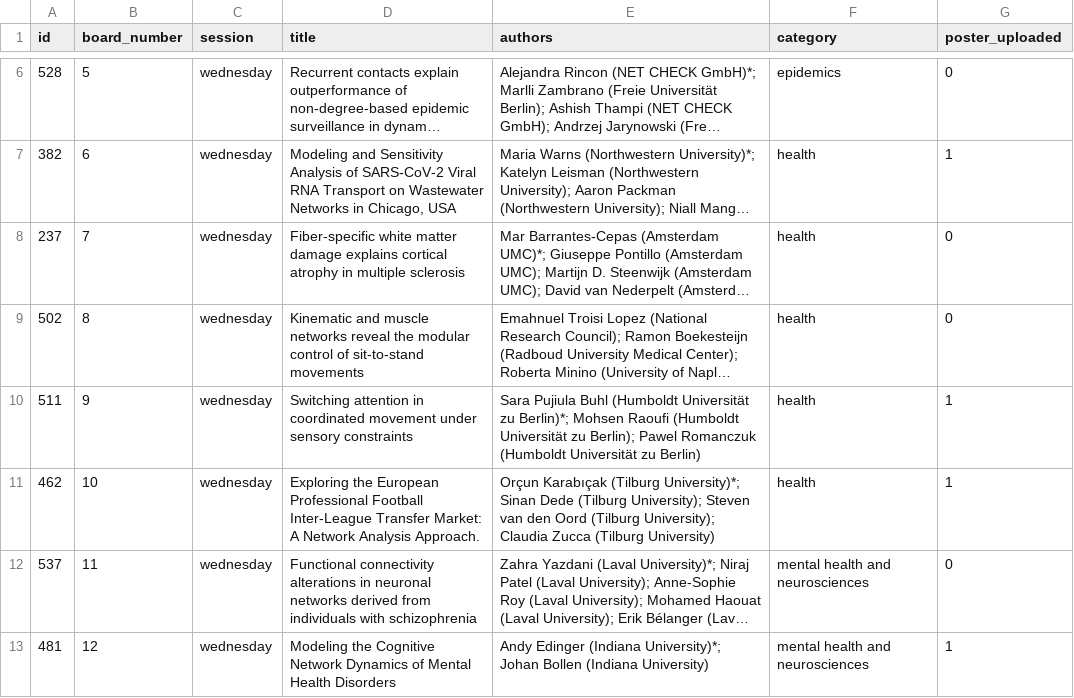
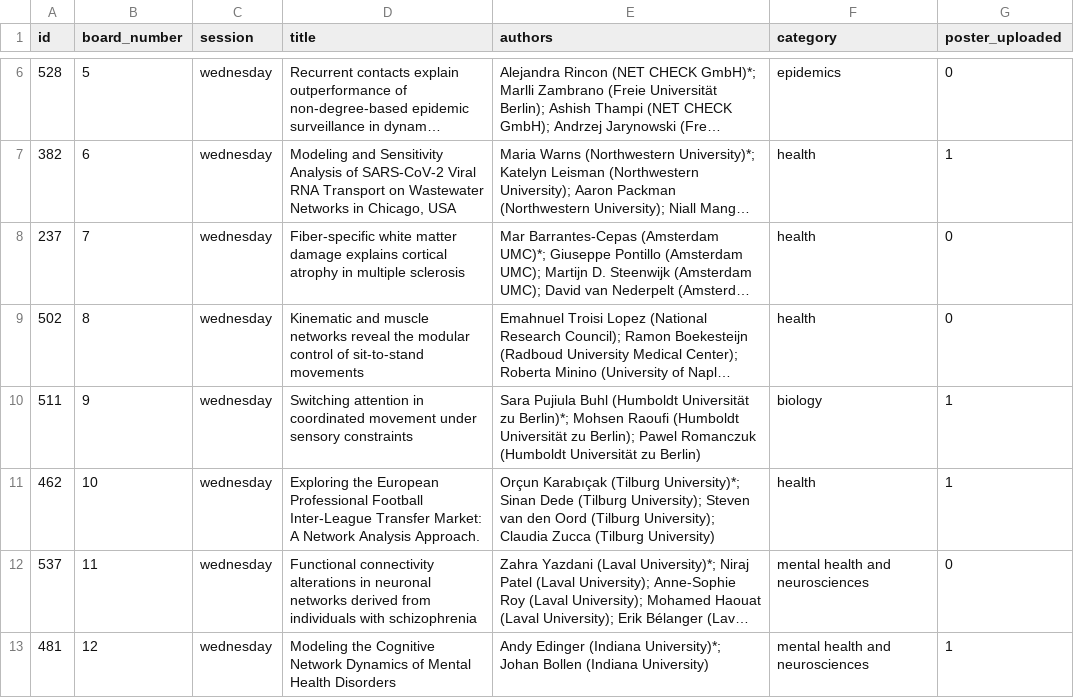
Before and after one commit to NetSci2025/netsci2025.github.io, a CSV file: _data/posters.csv, drawn as a sheet; only a part is shown, gaps mark what is left out; long unchanged cells end in …; the diff names each change by its address in the sheet, - before the commit and + after, or states it on an @@ line.

Commit message:
Update posters.csv

```diff
--- a/_data/posters.csv
+++ b/_data/posters.csv
-F10 (category): health
+F10 (category): biology
```
